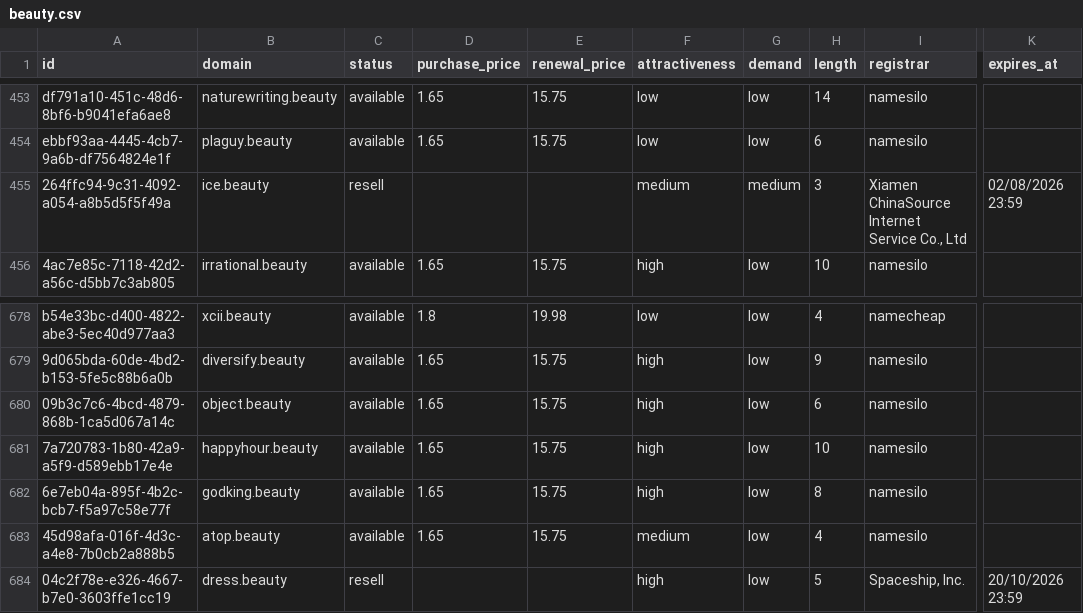
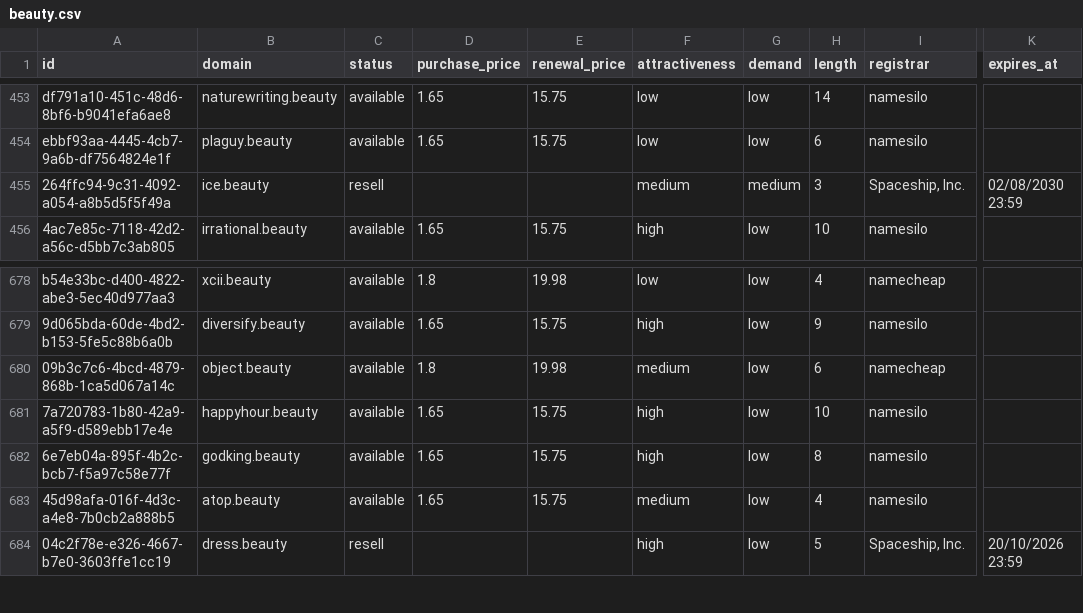
Before and after one commit to UniqueDomains/beauty-oneword-domains, a CSV file: beauty.csv, drawn as a sheet; only a part is shown, gaps mark what is left out; the diff names each change by its address in the sheet, - before the commit and + after, or states it on an @@ line.

Commit message:
Domains update

```diff
--- a/beauty.csv
+++ b/beauty.csv
-I455 (registrar): Xiamen ChinaSource Internet Service Co., Ltd
+I455 (registrar): Spaceship, Inc.
-K455 (expires_at): 02/08/2026 23:59
+K455 (expires_at): 02/08/2030 23:59
-D680 (purchase_price): 1.65
+D680 (purchase_price): 1.8
-E680 (renewal_price): 15.75
+E680 (renewal_price): 19.98
-F680 (attractiveness): high
+F680 (attractiveness): medium
-I680 (registrar): namesilo
+I680 (registrar): namecheap
```
Also changed, not shown: 4 other files.
